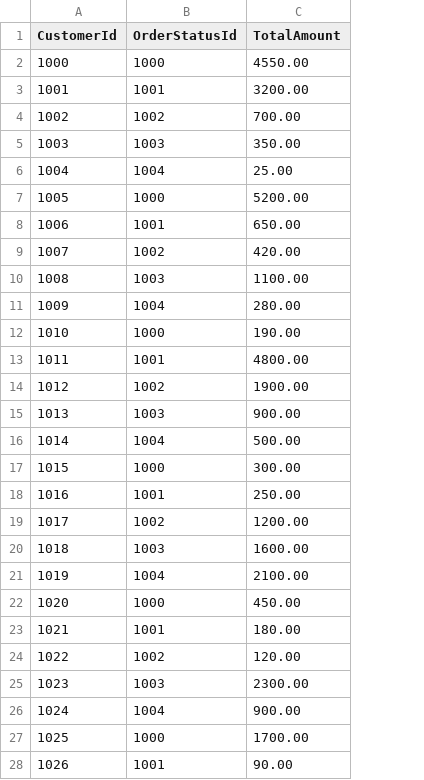
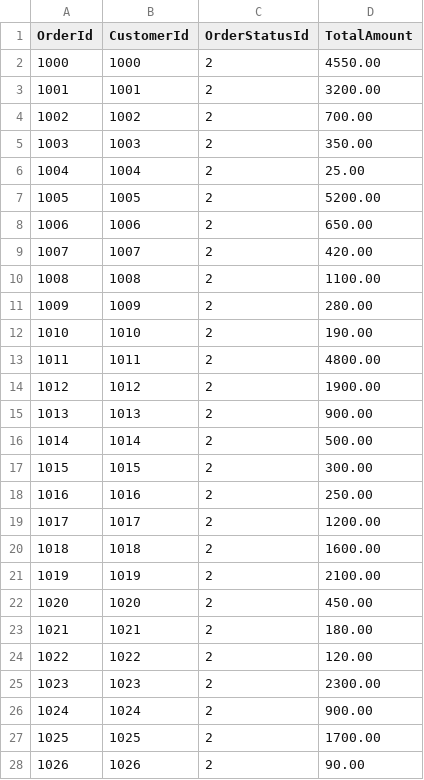
Before and after one commit to meshvelianitemo/ECommerce-SQL-DB, a CSV file: _seeding/_seed/_orders_seed.csv, drawn as a sheet; only a part is shown; addresses are those after the commit; the diff covers the shown part only; the diff names each change by its address in the sheet, - before the commit and + after, or states it on an @@ line.

Commit message:
All OrderStatusId initially set to 2 (Processing)

```diff
--- a/_seeding/_seed/_orders_seed.csv
+++ b/_seeding/_seed/_orders_seed.csv
+column A (OrderId), rows 2-28: 1000 | 1001 | 1002 | 1003 | 1004 | 1005 | 1006 | 1007 | 1008 | 1009 | 1010 | 1011 | 1012 | 1013 | 1014 | 1015 | 1016 | 1017 | 1018 | 1019 | 1020 | 1021 | 1022 | 1023 | 1024 | 1025 | 1026
-C2 (OrderStatusId): 1000
+C2 (OrderStatusId): 2
-C3 (OrderStatusId): 1001
+C3 (OrderStatusId): 2
-C4 (OrderStatusId): 1002
+C4 (OrderStatusId): 2
-C5 (OrderStatusId): 1003
+C5 (OrderStatusId): 2
-C6 (OrderStatusId): 1004
+C6 (OrderStatusId): 2
-C7 (OrderStatusId): 1000
+C7 (OrderStatusId): 2
-C8 (OrderStatusId): 1001
+C8 (OrderStatusId): 2
-C9 (OrderStatusId): 1002
+C9 (OrderStatusId): 2
-C10 (OrderStatusId): 1003
+C10 (OrderStatusId): 2
-C11 (OrderStatusId): 1004
+C11 (OrderStatusId): 2
-C12 (OrderStatusId): 1000
+C12 (OrderStatusId): 2
-C13 (OrderStatusId): 1001
+C13 (OrderStatusId): 2
-C14 (OrderStatusId): 1002
+C14 (OrderStatusId): 2
-C15 (OrderStatusId): 1003
+C15 (OrderStatusId): 2
-C16 (OrderStatusId): 1004
+C16 (OrderStatusId): 2
-C17 (OrderStatusId): 1000
+C17 (OrderStatusId): 2
-C18 (OrderStatusId): 1001
+C18 (OrderStatusId): 2
-C19 (OrderStatusId): 1002
+C19 (OrderStatusId): 2
-C20 (OrderStatusId): 1003
+C20 (OrderStatusId): 2
-C21 (OrderStatusId): 1004
+C21 (OrderStatusId): 2
-C22 (OrderStatusId): 1000
+C22 (OrderStatusId): 2
-C23 (OrderStatusId): 1001
+C23 (OrderStatusId): 2
-C24 (OrderStatusId): 1002
+C24 (OrderStatusId): 2
-C25 (OrderStatusId): 1003
+C25 (OrderStatusId): 2
-C26 (OrderStatusId): 1004
+C26 (OrderStatusId): 2
-C27 (OrderStatusId): 1000
+C27 (OrderStatusId): 2
-C28 (OrderStatusId): 1001
+C28 (OrderStatusId): 2
```
Also changed, not shown: 3 edited cells elsewhere in this file.
